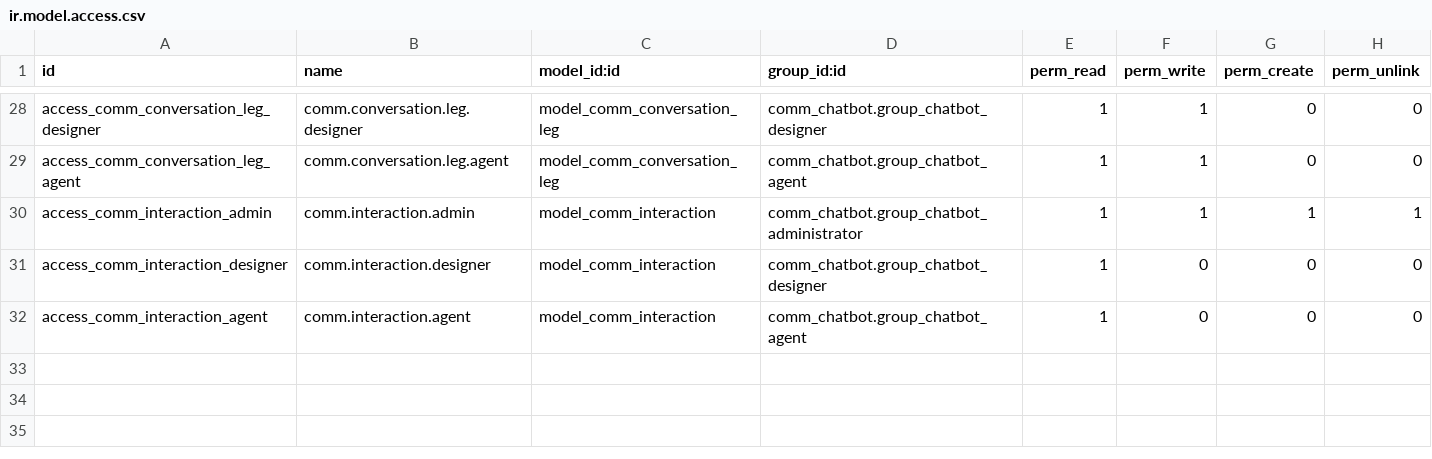
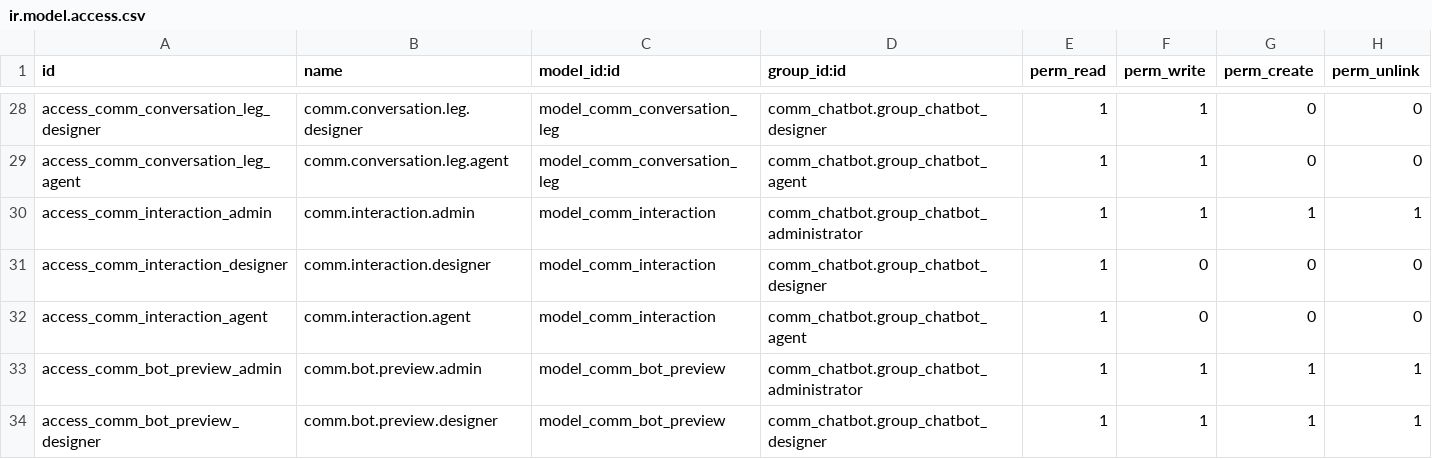
Before and after one commit to xrco-tech/piodoo, a CSV file: addons/comm_chatbot/security/ir.model.access.csv, drawn as a sheet; only a part is shown, gaps mark what is left out; the diff names each change by its address in the sheet, - before the commit and + after, or states it on an @@ line.

```diff
--- a/addons/comm_chatbot/security/ir.model.access.csv
+++ b/addons/comm_chatbot/security/ir.model.access.csv
+row 33: access_comm_bot_preview_admin | comm.bot.preview.admin | model_comm_bot_preview | comm_chatbot.group_chatbot_administrator | 1 | 1 | 1 | 1
+row 34: access_comm_bot_preview_designer | comm.bot.preview.designer | model_comm_bot_preview | comm_chatbot.group_chatbot_designer | 1 | 1 | 1 | 1
```
Also changed, not shown: 6 other files.
